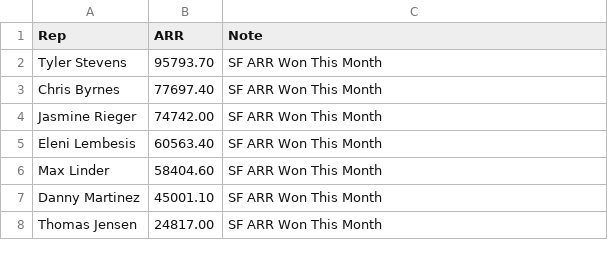
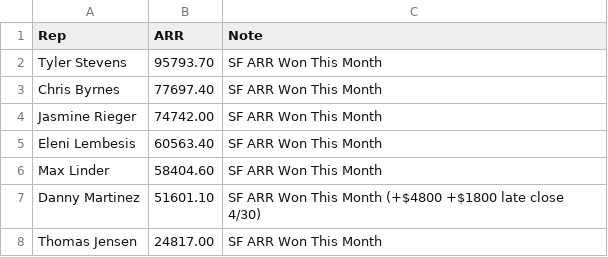
Before and after one commit to 312Josh/dm-dashboard, a CSV file: data/sf_won.csv, drawn as a sheet.

Commit message:
Add Danny's ,600 late closes (4/30)

```diff
--- a/data/sf_won.csv
+++ b/data/sf_won.csv
@@ -6,3 +6,3 @@ Eleni Lembesis,60563.40,SF ARR Won This Month
 Max Linder,58404.60,SF ARR Won This Month
-Danny Martinez,45001.10,SF ARR Won This Month
+Danny Martinez,51601.10,SF ARR Won This Month (+$4800 +$1800 late close 4/30)
 Thomas Jensen,24817.00,SF ARR Won This Month
```
Also changed, not shown: 9 other files.
